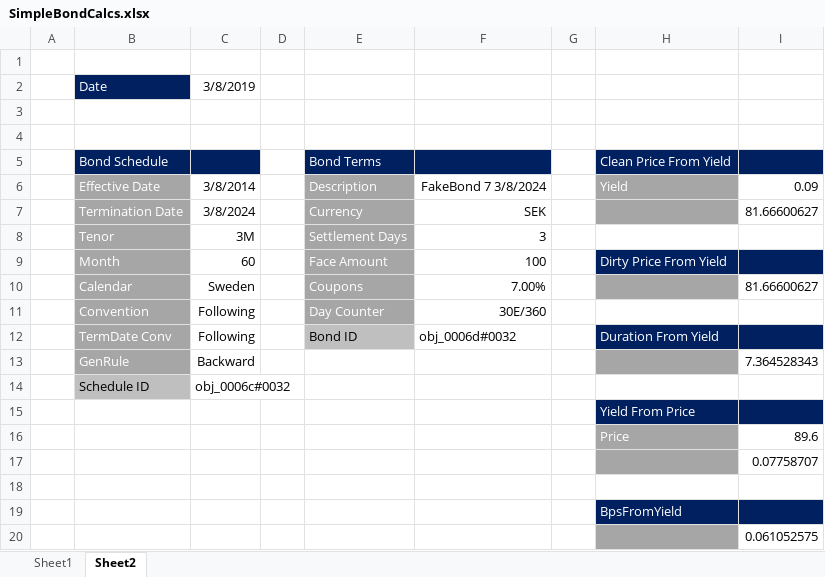
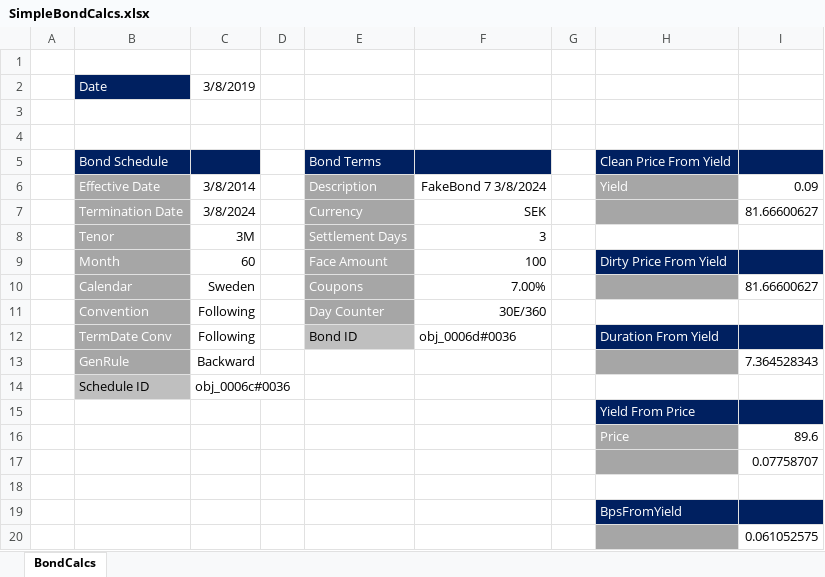
Before and after one commit to dpsugasa/highyieldbond, an Excel workbook: XL_pricer/SimpleBondCalcs.xlsx, sheet BondCalcs, drawn as a sheet; values as stored, in another font and other column widths than the file's, no borders; the diff names each change by its address in the sheet, - before the commit and + after, or states it on an @@ line.

Commit message:
small changes to excel sheet

```diff
--- a/XL_pricer/SimpleBondCalcs.xlsx (sheet BondCalcs)
+++ b/XL_pricer/SimpleBondCalcs.xlsx (sheet BondCalcs)
-sheet tab: Sheet2
+sheet tab: BondCalcs
-sheet tab: Sheet1
-F12: obj_0006d#0032
+F12: obj_0006d#0036
-C14: obj_0006c#0032
+C14: obj_0006c#0036
```
